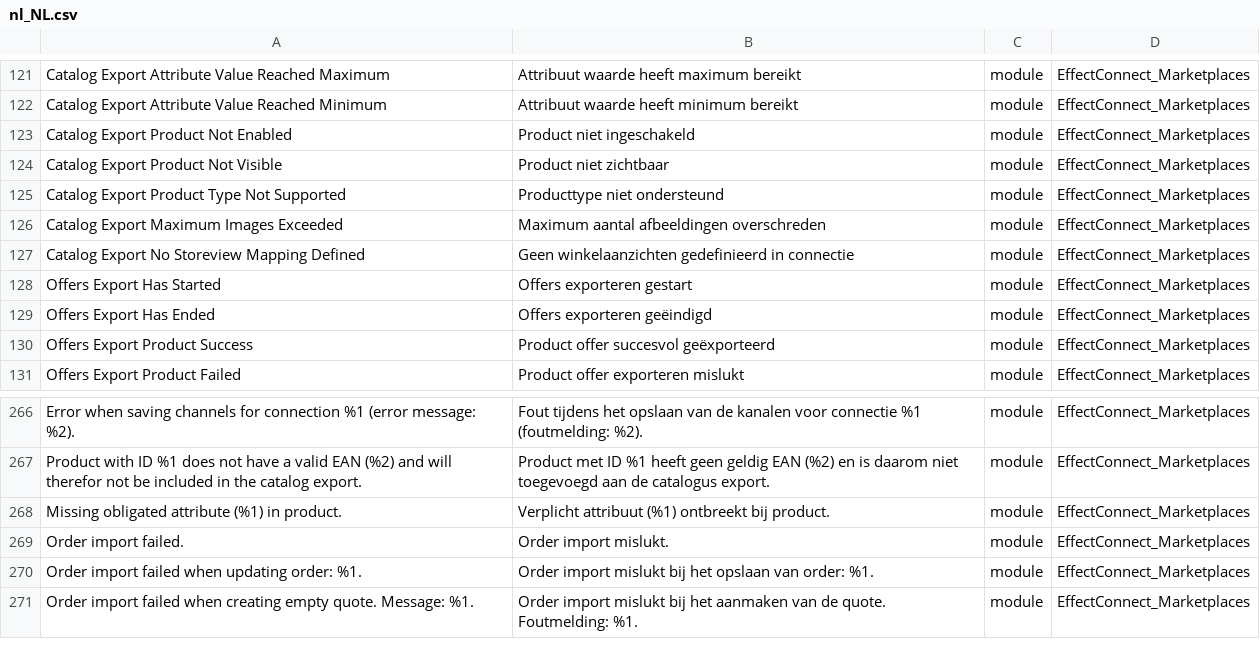
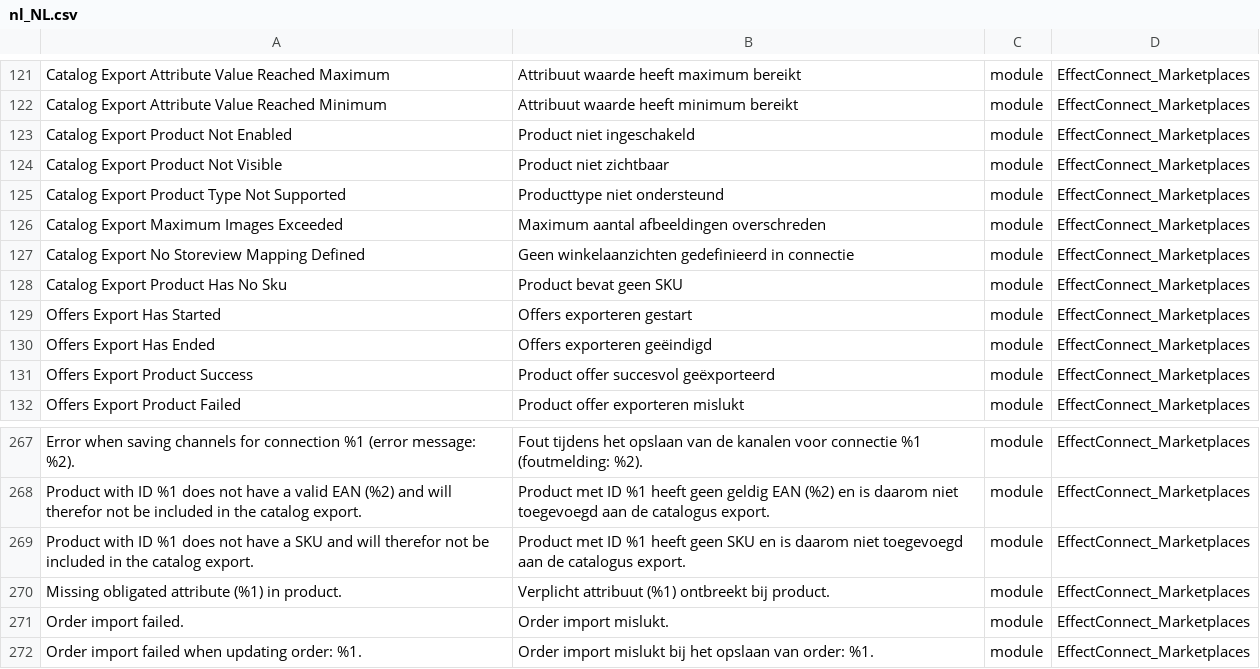
Before and after one commit to EffectConnect/MarketplacesPluginM2, a CSV file: i18n/nl_NL.csv, drawn as a sheet; only a part is shown, gaps mark what is left out; the shorter side is filled out with more unchanged rows; the diff names each change by its address in the sheet, - before the commit and + after, or states it on an @@ line.

```diff
--- a/i18n/nl_NL.csv
+++ b/i18n/nl_NL.csv
+row 128: Catalog Export Product Has No Sku | Product bevat geen SKU | module | EffectConnect_Marketplaces
+row 269: Product with ID %1 does not have a SKU and will therefor not be included in the catalog export. | Product met ID %1 heeft geen SKU en is daarom niet toegevoegd aan de catalogus export. | module | EffectConnect_Marketplaces
```
Also changed, not shown: i18n/en_US.csv, 8 other files.
